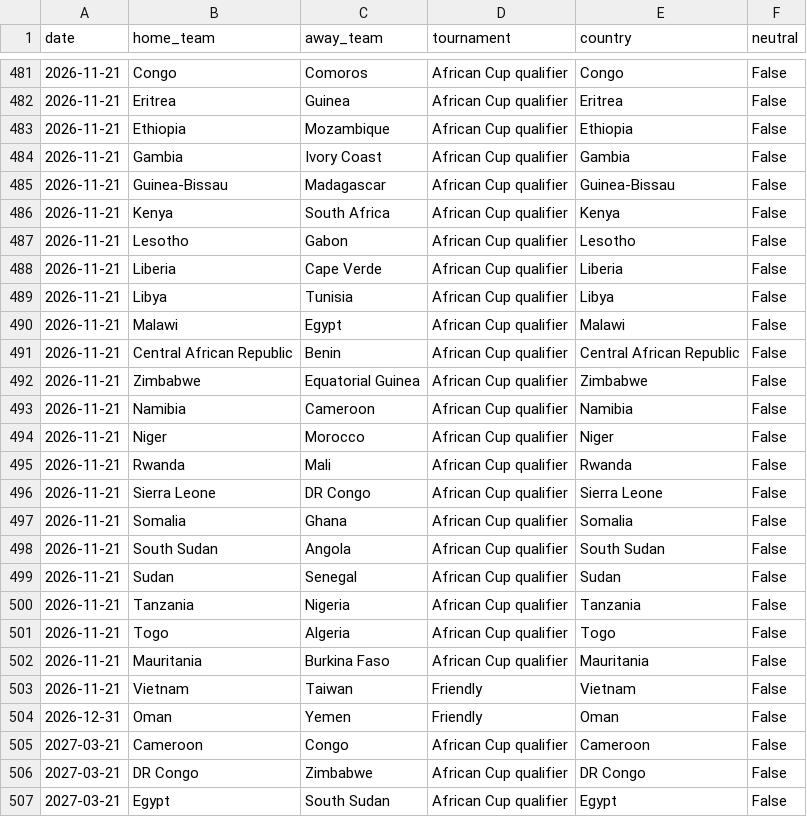
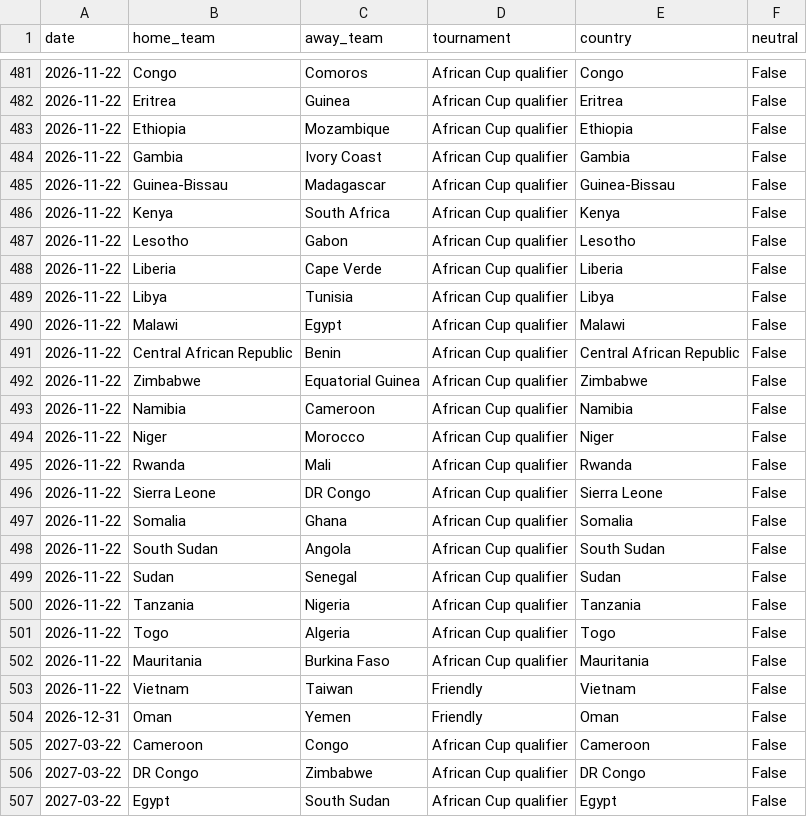
Before and after one commit to 16bravo/TrendsFC, a CSV file: data/source/fixtures.csv, drawn as a sheet; only a part is shown, gaps mark what is left out; the diff covers the shown part only.

```diff
--- a/data/source/fixtures.csv
+++ b/data/source/fixtures.csv
@@ -481,27 +481,27 @@ date,home_team,away_team,tournament,country,neutral
-2026-11-21,Congo,Comoros,African Cup qualifier,Congo,False
-2026-11-21,Eritrea,Guinea,African Cup qualifier,Eritrea,False
-2026-11-21,Ethiopia,Mozambique,African Cup qualifier,Ethiopia,False
-2026-11-21,Gambia,Ivory Coast,African Cup qualifier,Gambia,False
-2026-11-21,Guinea-Bissau,Madagascar,African Cup qualifier,Guinea-Bissau,False
-2026-11-21,Kenya,South Africa,African Cup qualifier,Kenya,False
-2026-11-21,Lesotho,Gabon,African Cup qualifier,Lesotho,False
-2026-11-21,Liberia,Cape Verde,African Cup qualifier,Liberia,False
-2026-11-21,Libya,Tunisia,African Cup qualifier,Libya,False
-2026-11-21,Malawi,Egypt,African Cup qualifier,Malawi,False
-2026-11-21,Central African Republic,Benin,African Cup qualifier,Central African Republic,False
-2026-11-21,Zimbabwe,Equatorial Guinea,African Cup qualifier,Zimbabwe,False
-2026-11-21,Namibia,Cameroon,African Cup qualifier,Namibia,False
-2026-11-21,Niger,Morocco,African Cup qualifier,Niger,False
-2026-11-21,Rwanda,Mali,African Cup qualifier,Rwanda,False
-2026-11-21,Sierra Leone,DR Congo,African Cup qualifier,Sierra Leone,False
-2026-11-21,Somalia,Ghana,African Cup qualifier,Somalia,False
-2026-11-21,South Sudan,Angola,African Cup qualifier,South Sudan,False
-2026-11-21,Sudan,Senegal,African Cup qualifier,Sudan,False
-2026-11-21,Tanzania,Nigeria,African Cup qualifier,Tanzania,False
-2026-11-21,Togo,Algeria,African Cup qualifier,Togo,False
-2026-11-21,Mauritania,Burkina Faso,African Cup qualifier,Mauritania,False
-2026-11-21,Vietnam,Taiwan,Friendly,Vietnam,False
+2026-11-22,Congo,Comoros,African Cup qualifier,Congo,False
+2026-11-22,Eritrea,Guinea,African Cup qualifier,Eritrea,False
+2026-11-22,Ethiopia,Mozambique,African Cup qualifier,Ethiopia,False
+2026-11-22,Gambia,Ivory Coast,African Cup qualifier,Gambia,False
+2026-11-22,Guinea-Bissau,Madagascar,African Cup qualifier,Guinea-Bissau,False
+2026-11-22,Kenya,South Africa,African Cup qualifier,Kenya,False
+2026-11-22,Lesotho,Gabon,African Cup qualifier,Lesotho,False
+2026-11-22,Liberia,Cape Verde,African Cup qualifier,Liberia,False
+2026-11-22,Libya,Tunisia,African Cup qualifier,Libya,False
+2026-11-22,Malawi,Egypt,African Cup qualifier,Malawi,False
+2026-11-22,Central African Republic,Benin,African Cup qualifier,Central African Republic,False
+2026-11-22,Zimbabwe,Equatorial Guinea,African Cup qualifier,Zimbabwe,False
+2026-11-22,Namibia,Cameroon,African Cup qualifier,Namibia,False
+2026-11-22,Niger,Morocco,African Cup qualifier,Niger,False
+2026-11-22,Rwanda,Mali,African Cup qualifier,Rwanda,False
+2026-11-22,Sierra Leone,DR Congo,African Cup qualifier,Sierra Leone,False
+2026-11-22,Somalia,Ghana,African Cup qualifier,Somalia,False
+2026-11-22,South Sudan,Angola,African Cup qualifier,South Sudan,False
+2026-11-22,Sudan,Senegal,African Cup qualifier,Sudan,False
+2026-11-22,Tanzania,Nigeria,African Cup qualifier,Tanzania,False
+2026-11-22,Togo,Algeria,African Cup qualifier,Togo,False
+2026-11-22,Mauritania,Burkina Faso,African Cup qualifier,Mauritania,False
+2026-11-22,Vietnam,Taiwan,Friendly,Vietnam,False
 2026-12-31,Oman,Yemen,Friendly,Oman,False
-2027-03-21,Cameroon,Congo,African Cup qualifier,Cameroon,False
-2027-03-21,DR Congo,Zimbabwe,African Cup qualifier,DR Congo,False
-2027-03-21,Egypt,South Sudan,African Cup qualifier,Egypt,False
+2027-03-22,Cameroon,Congo,African Cup qualifier,Cameroon,False
+2027-03-22,DR Congo,Zimbabwe,African Cup qualifier,DR Congo,False
+2027-03-22,Egypt,South Sudan,African Cup qualifier,Egypt,False
```
Also changed, not shown: 72 edited cells elsewhere in this file.
